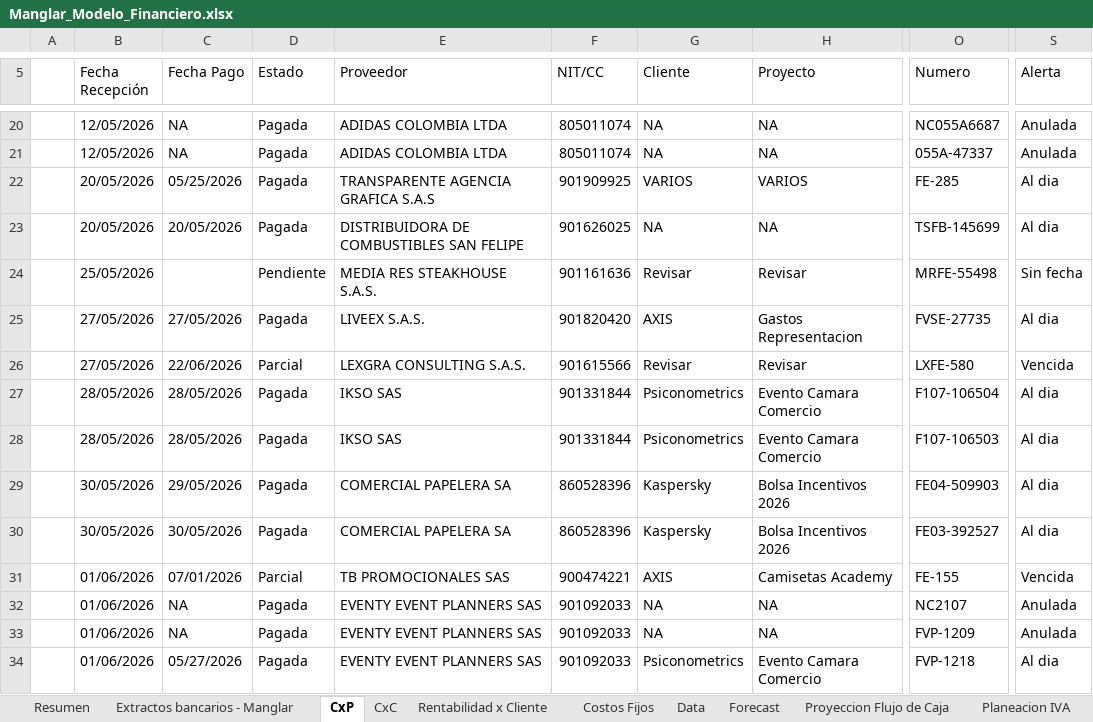
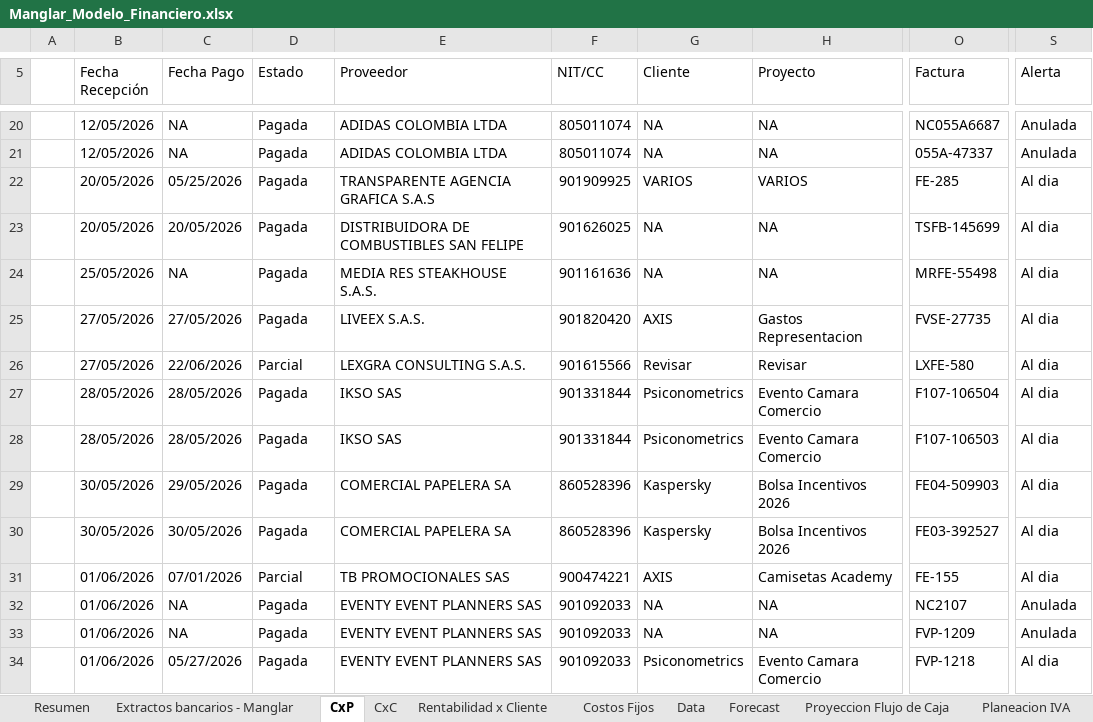
Before and after one commit to santiagomanglar/dashboard-manglar, an Excel workbook: Manglar_Modelo_Financiero.xlsx, sheet CxP, drawn as a sheet; only a part is shown, gaps mark what is left out; values as stored, in another font and other column widths than the file's, no cell formats; charts and pictures not drawn; the diff covers the shown part only; the diff names each change by its address in the sheet, - before the commit and + after, or states it on an @@ line.

```diff
--- a/Manglar_Modelo_Financiero.xlsx (sheet CxP)
+++ b/Manglar_Modelo_Financiero.xlsx (sheet CxP)
-O5: Numero
+O5: Factura
-C24 (Fecha Pago): (empty)
+C24 (Fecha Pago): NA
-D24 (Estado): Pendiente
+D24 (Estado): Pagada
-G24 (Cliente): Revisar
+G24 (Cliente): NA
-H24 (Proyecto): Revisar
+H24 (Proyecto): NA
-S24 (Alerta): Sin fecha
+S24 (Alerta): Al dia
-S26 (Alerta): Vencida
+S26 (Alerta): Al dia
-S31 (Alerta): Vencida
+S31 (Alerta): Al dia
```
Also changed, not shown: 3 added rows, 3 removed rows and 71 edited cells elsewhere in this sheet, sheet Rentabilidad x Cliente, sheet Resumen, sheet Extractos bancarios - Manglar, sheet Proyeccion Flujo de Caja, sheet CxC, cell formats, formulas that keep their value.
